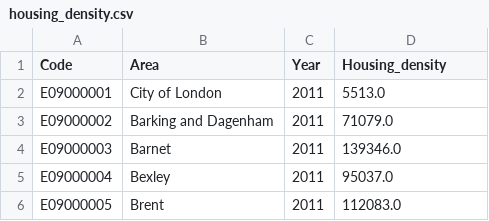
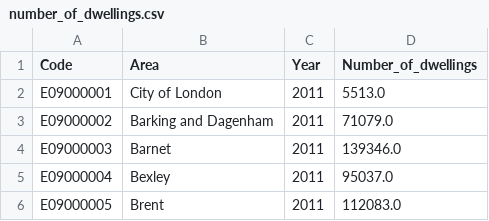
Before and after one commit to MischaRauch/london_house_price_prediction, a CSV file: clean_data/number_of_dwellings.csv (was clean_data/housing_density.csv), drawn as a sheet; only a part is shown.

```diff
--- a/clean_data/housing_density.csv
+++ b/clean_data/number_of_dwellings.csv
@@ -1,2 +1,2 @@
-Code,Area,Year,Housing_density
+Code,Area,Year,Number_of_dwellings
 E09000001,City of London,2011,5513.0
```
Also changed, not shown: 2 other files.
